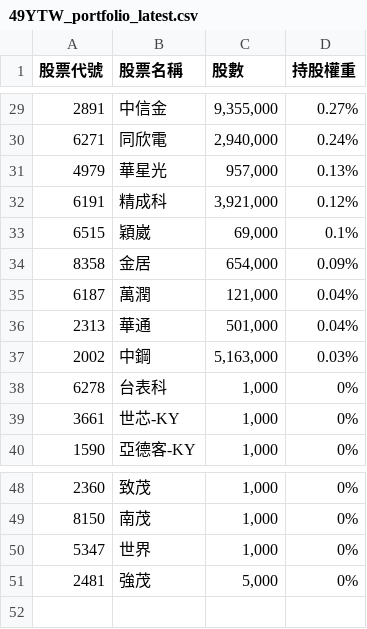
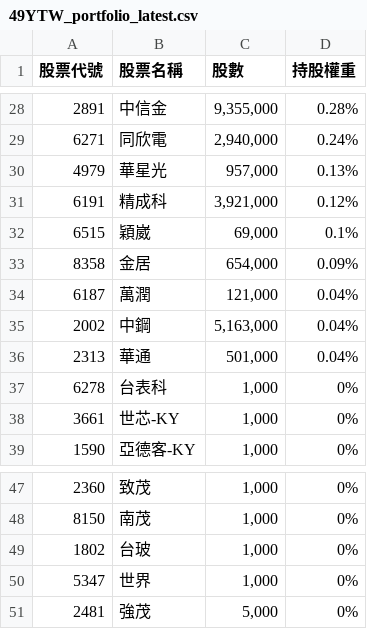
Before and after one commit to s61313/A18900_FTE, a CSV file: data/49YTW_portfolio_latest.csv, drawn as a sheet; only a part is shown, gaps mark what is left out; the diff covers the shown part only.

```diff
--- a/data/49YTW_portfolio_latest.csv
+++ b/data/49YTW_portfolio_latest.csv
@@ -29,2 +28,2 @@
-2891,中信金,"9,355,000",0.27%
+2891,中信金,"9,355,000",0.28%
 6271,同欣電,"2,940,000",0.24%
@@ -35,4 +34,4 @@
 6187,萬潤,"121,000",0.04%
+2002,中鋼,"5,163,000",0.04%
 2313,華通,"501,000",0.04%
-2002,中鋼,"5,163,000",0.03%
 6278,台表科,"1,000",0%
@@ -49,2 +48,3 @@
 8150,南茂,"1,000",0%
+1802,台玻,"1,000",0%
 5347,世界,"1,000",0%
```
Also changed, not shown: 1 added row, 2 removed rows and 24 edited cells elsewhere in this file, 7 other files.
